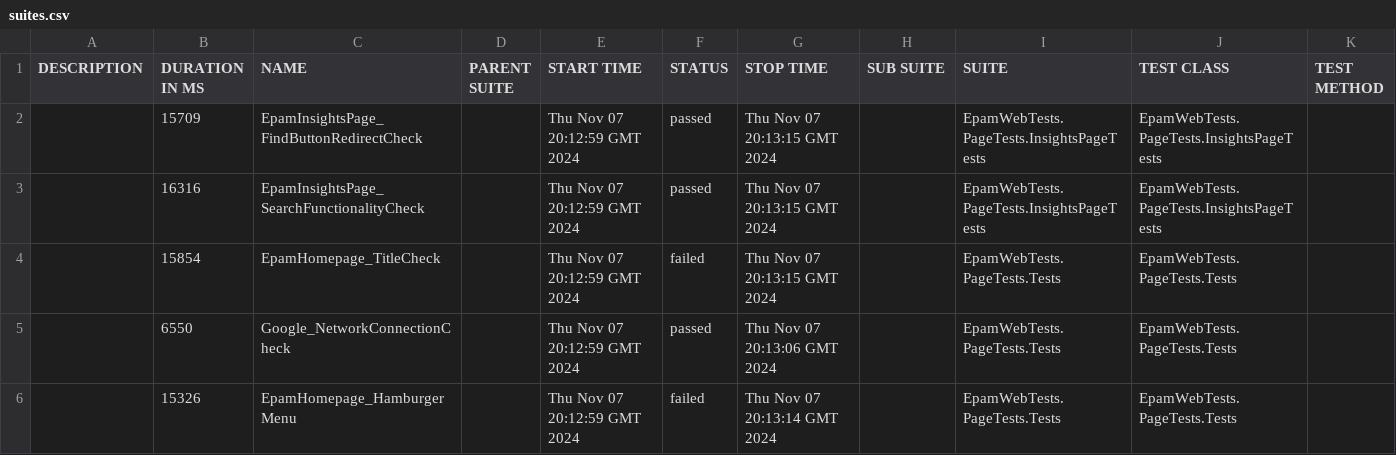
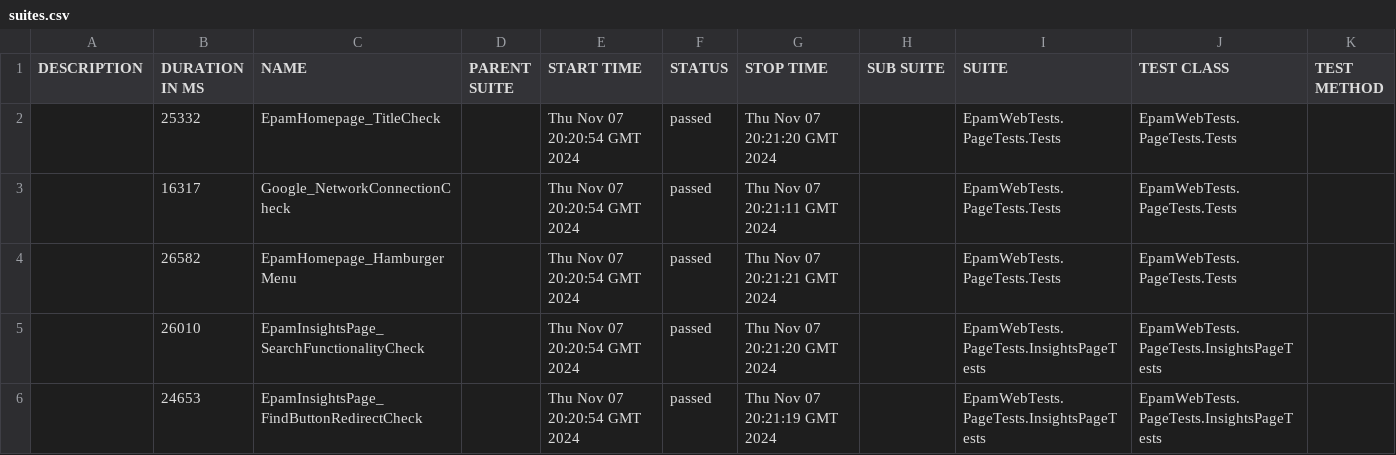
Before and after one commit to Anamonzie/WebpageTesting, a CSV file: data/suites.csv, drawn as a sheet.

```diff
--- a/data/suites.csv
+++ b/data/suites.csv
@@ -1,6 +1,6 @@
 "DESCRIPTION","DURATION IN MS","NAME","PARENT SUITE","START TIME","STATUS","STOP TIME","SUB SUITE","SUITE","TEST CLASS","TEST METHOD"
-"","15709","EpamInsightsPage_FindButtonRedirectCheck","","Thu Nov 07 20:12:59 GMT 2024","passed","Thu Nov 07 20:13:15 GMT 2024","","EpamWebTests.PageTests.InsightsPageTests","EpamWebTests.PageTests.InsightsPageTests",""
-"","16316","EpamInsightsPage_SearchFunctionalityCheck","","Thu Nov 07 20:12:59 GMT 2024","passed","Thu Nov 07 20:13:15 GMT 2024","","EpamWebTests.PageTests.InsightsPageTests","EpamWebTests.PageTests.InsightsPageTests",""
-"","15854","EpamHomepage_TitleCheck","","Thu Nov 07 20:12:59 GMT 2024","failed","Thu Nov 07 20:13:15 GMT 2024","","EpamWebTests.PageTests.Tests","EpamWebTests.PageTests.Tests",""
-"","6550","Google_NetworkConnectionCheck","","Thu Nov 07 20:12:59 GMT 2024","passed","Thu Nov 07 20:13:06 GMT 2024","","EpamWebTests.PageTests.Tests","EpamWebTests.PageTests.Tests",""
-"","15326","EpamHomepage_HamburgerMenu","","Thu Nov 07 20:12:59 GMT 2024","failed","Thu Nov 07 20:13:14 GMT 2024","","EpamWebTests.PageTests.Tests","EpamWebTests.PageTests.Tests",""
+"","25332","EpamHomepage_TitleCheck","","Thu Nov 07 20:20:54 GMT 2024","passed","Thu Nov 07 20:21:20 GMT 2024","","EpamWebTests.PageTests.Tests","EpamWebTests.PageTests.Tests",""
+"","16317","Google_NetworkConnectionCheck","","Thu Nov 07 20:20:54 GMT 2024","passed","Thu Nov 07 20:21:11 GMT 2024","","EpamWebTests.PageTests.Tests","EpamWebTests.PageTests.Tests",""
+"","26582","EpamHomepage_HamburgerMenu","","Thu Nov 07 20:20:54 GMT 2024","passed","Thu Nov 07 20:21:21 GMT 2024","","EpamWebTests.PageTests.Tests","EpamWebTests.PageTests.Tests",""
+"","26010","EpamInsightsPage_SearchFunctionalityCheck","","Thu Nov 07 20:20:54 GMT 2024","passed","Thu Nov 07 20:21:20 GMT 2024","","EpamWebTests.PageTests.InsightsPageTests","EpamWebTests.PageTests.InsightsPageTests",""
+"","24653","EpamInsightsPage_FindButtonRedirectCheck","","Thu Nov 07 20:20:54 GMT 2024","passed","Thu Nov 07 20:21:19 GMT 2024","","EpamWebTests.PageTests.InsightsPageTests","EpamWebTests.PageTests.InsightsPageTests",""
```
Also changed, not shown: 36 other files.
